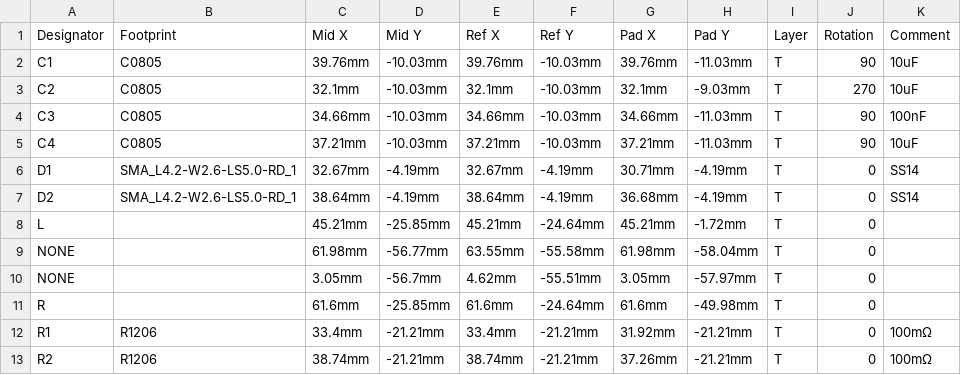
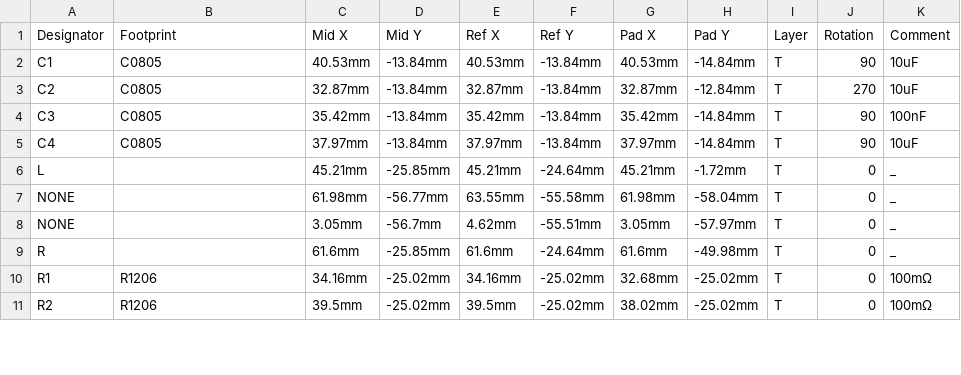
Before and after one commit to danieliscrazy/argo, a CSV file: production/PickAndPlace_Argo.csv, drawn as a sheet; only a part is shown; removed rows and columns are numbered as before the commit, all else as after; the diff covers the shown part only; the diff names each change by its address in the sheet, - before the commit and + after, or states it on an @@ line.

```diff
--- a/production/PickAndPlace_Argo.csv
+++ b/production/PickAndPlace_Argo.csv
-C2 (Mid X): 39.76mm
+C2 (Mid X): 40.53mm
-D2:D5 (Mid Y): -10.03mm
+D2:D5 (Mid Y): -13.84mm
-E2 (Ref X): 39.76mm
+E2 (Ref X): 40.53mm
-F2:F5 (Ref Y): -10.03mm
+F2:F5 (Ref Y): -13.84mm
-G2 (Pad X): 39.76mm
+G2 (Pad X): 40.53mm
-H2 (Pad Y): -11.03mm
+H2 (Pad Y): -14.84mm
-C3 (Mid X): 32.1mm
+C3 (Mid X): 32.87mm
-E3 (Ref X): 32.1mm
+E3 (Ref X): 32.87mm
-G3 (Pad X): 32.1mm
+G3 (Pad X): 32.87mm
-H3 (Pad Y): -9.03mm
+H3 (Pad Y): -12.84mm
-C4 (Mid X): 34.66mm
+C4 (Mid X): 35.42mm
-E4 (Ref X): 34.66mm
+E4 (Ref X): 35.42mm
-G4 (Pad X): 34.66mm
+G4 (Pad X): 35.42mm
-H4:H5 (Pad Y): -11.03mm
+H4:H5 (Pad Y): -14.84mm
-C5 (Mid X): 37.21mm
+C5 (Mid X): 37.97mm
-E5 (Ref X): 37.21mm
+E5 (Ref X): 37.97mm
-G5 (Pad X): 37.21mm
+G5 (Pad X): 37.97mm
-row 6: D1 | SMA_L4.2-W2.6-LS5.0-RD_1 | 32.67mm | -4.19mm | 32.67mm | -4.19mm | 30.71mm | -4.19mm | T | 0 | SS14
-row 7: D2 | SMA_L4.2-W2.6-LS5.0-RD_1 | 38.64mm | -4.19mm | 38.64mm | -4.19mm | 36.68mm | -4.19mm | T | 0 | SS14
-K6:K9 (Comment): (empty)
+K6:K9 (Comment): _
-C10 (Mid X): 33.4mm
+C10 (Mid X): 34.16mm
-D10:D11 (Mid Y): -21.21mm
+D10:D11 (Mid Y): -25.02mm
-E10 (Ref X): 33.4mm
+E10 (Ref X): 34.16mm
-F10:F11 (Ref Y): -21.21mm
+F10:F11 (Ref Y): -25.02mm
-G10 (Pad X): 31.92mm
+G10 (Pad X): 32.68mm
-H10:H11 (Pad Y): -21.21mm
+H10:H11 (Pad Y): -25.02mm
-C11 (Mid X): 38.74mm
+C11 (Mid X): 39.5mm
-E11 (Ref X): 38.74mm
+E11 (Ref X): 39.5mm
-G11 (Pad X): 37.26mm
+G11 (Pad X): 38.02mm
```
Also changed, not shown: 1 added row and 18 edited cells elsewhere in this file, production/BOM_Argo.csv, 3 other files.
